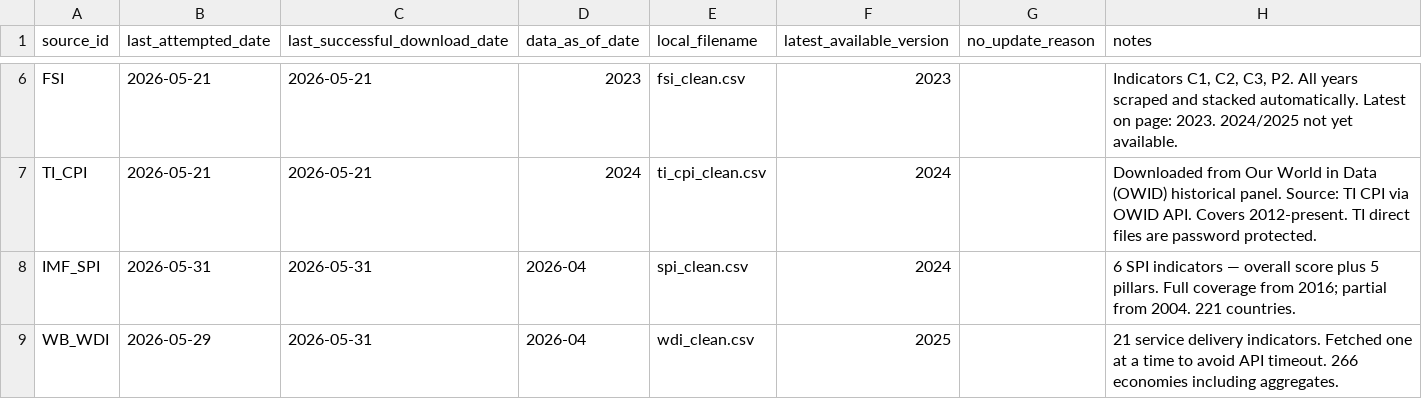
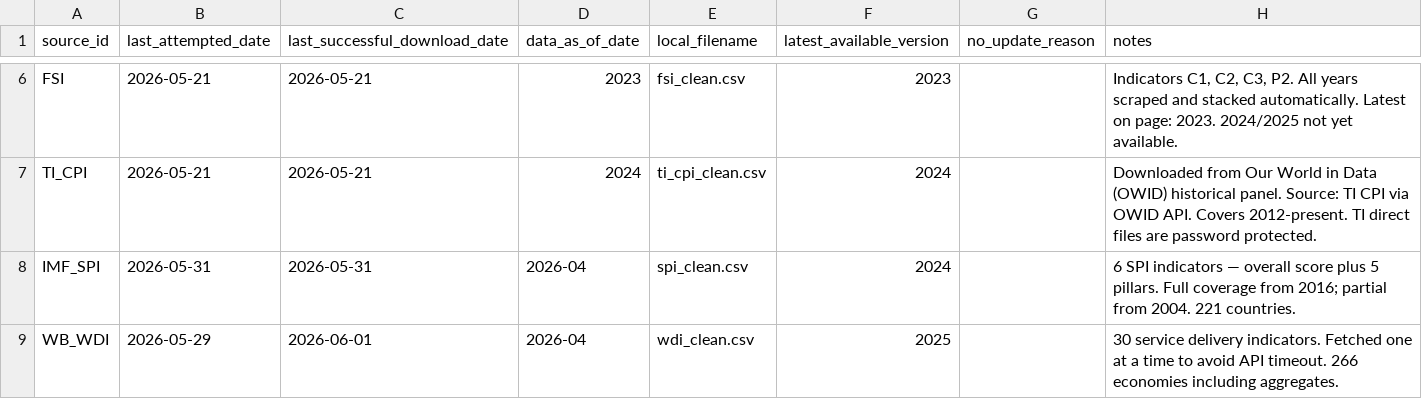
Before and after one commit to mjboulanger/governance-framework, a CSV file: data/raw/download_log.csv, drawn as a sheet; only a part is shown, gaps mark what is left out.

```diff
--- a/data/raw/download_log.csv
+++ b/data/raw/download_log.csv
@@ -8,2 +8,2 @@ TI_CPI,2026-05-21,2026-05-21,2024,ti_cpi_clean.csv,2024,,Downloaded from Our Wor
 IMF_SPI,2026-05-31,2026-05-31,2026-04,spi_clean.csv,2024,,6 SPI indicators — overall score plus 5 pillars. Full coverage from 2016; partial from 2004. 221 countries.
-WB_WDI,2026-05-29,2026-05-31,2026-04,wdi_clean.csv,2025,,21 service delivery indicators. Fetched one at a time to avoid API timeout. 266 economies including aggregates.
+WB_WDI,2026-05-29,2026-06-01,2026-04,wdi_clean.csv,2025,,30 service delivery indicators. Fetched one at a time to avoid API timeout. 266 economies including aggregates.
```
Also changed, not shown: data/processed/source_registry.csv, 3 other files.
